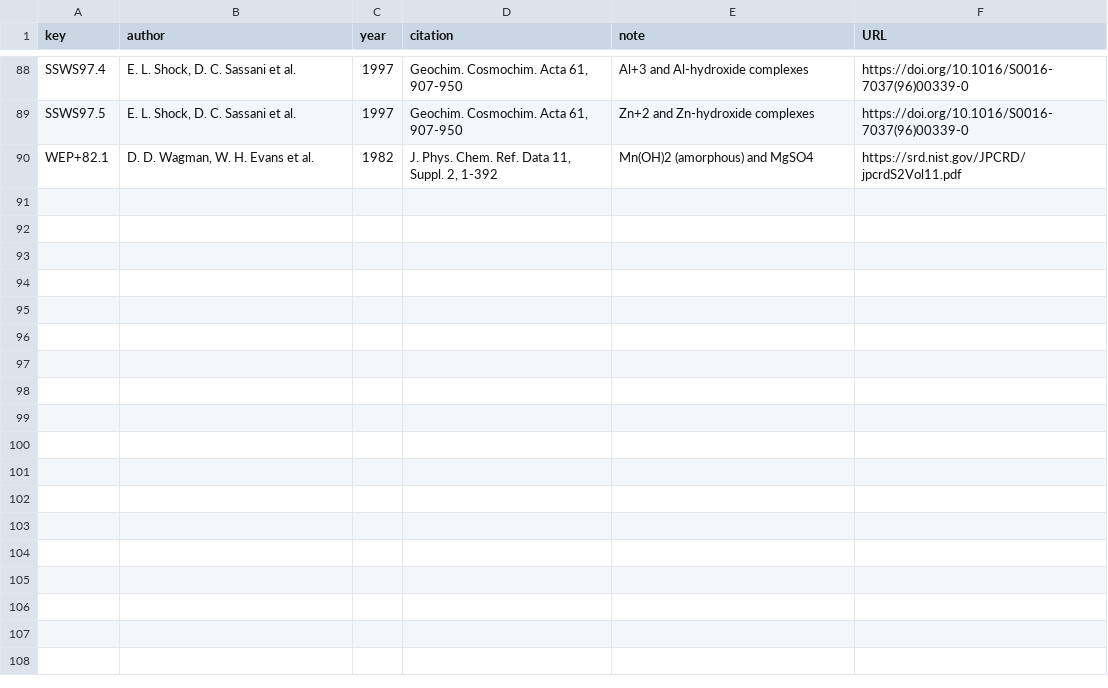
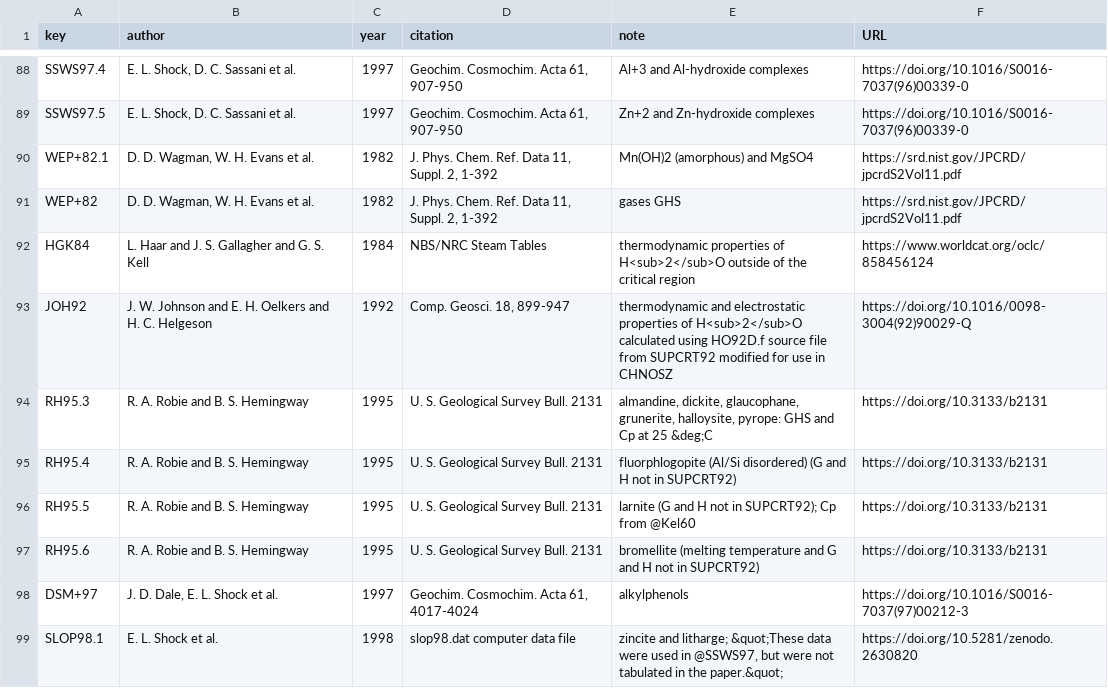
Before and after one commit to worm-portal/WORM-db, a CSV file: references.csv, drawn as a sheet; only a part is shown, gaps mark what is left out; the diff covers the shown part only.

```diff
--- a/references.csv
+++ b/references.csv
@@ -90 +90,10 @@ SSWS97.5,"E. L. Shock, D. C. Sassani et al.",1997,"Geochim. Cosmochim. Acta 61,
 WEP+82.1,"D. D. Wagman, W. H. Evans et al.",1982,"J. Phys. Chem. Ref. Data 11, Suppl. 2, 1-392",Mn(OH)2 (amorphous) and MgSO4,https://srd.nist.gov/JPCRD/jpcrdS2Vol11.pdf
+WEP+82,"D. D. Wagman, W. H. Evans et al.",1982,"J. Phys. Chem. Ref. Data 11, Suppl. 2, 1-392",gases GHS,https://srd.nist.gov/JPCRD/jpcrdS2Vol11.pdf
+HGK84,L. Haar and J. S. Gallagher and G. S. Kell,1984,NBS/NRC Steam Tables,thermodynamic properties of H<sub>2</sub>O outside of the critical region,https://www.worldcat.org/oclc/858456124
+JOH92,J. W. Johnson and E. H. Oelkers and H. C. Helgeson,1992,"Comp. Geosci. 18, 899-947",thermodynamic and electrostatic properties of H<sub>2</sub>O calculated using HO92D.f source file from SUPCRT92 modified for use in CHNOSZ,https://doi.org/10.1016/0098-3004(92)90029-Q
+RH95.3,R. A. Robie and B. S. Hemingway,1995,U. S. Geological Survey Bull. 2131,"almandine, dickite, glaucophane, grunerite, halloysite, pyrope: GHS and Cp at 25 &deg;C",https://doi.org/10.3133/b2131
+RH95.4,R. A. Robie and B. S. Hemingway,1995,U. S. Geological Survey Bull. 2131,fluorphlogopite (Al/Si disordered) (G and H not in SUPCRT92),https://doi.org/10.3133/b2131
+RH95.5,R. A. Robie and B. S. Hemingway,1995,U. S. Geological Survey Bull. 2131,larnite (G and H not in SUPCRT92); Cp from @Kel60,https://doi.org/10.3133/b2131
+RH95.6,R. A. Robie and B. S. Hemingway,1995,U. S. Geological Survey Bull. 2131,bromellite (melting temperature and G and H not in SUPCRT92),https://doi.org/10.3133/b2131
+DSM+97,"J. D. Dale, E. L. Shock et al.",1997,"Geochim. Cosmochim. Acta 61, 4017-4024",alkylphenols,https://doi.org/10.1016/S0016-7037(97)00212-3
+SLOP98.1,E. L. Shock et al.,1998,slop98.dat computer data file,"zincite and litharge; &quot;These data were used in @SSWS97, but were not tabulated in the paper.&quot;",https://doi.org/10.5281/zenodo.2630820
```
Also changed, not shown: 9 added rows and 1 edited cell elsewhere in this file.
